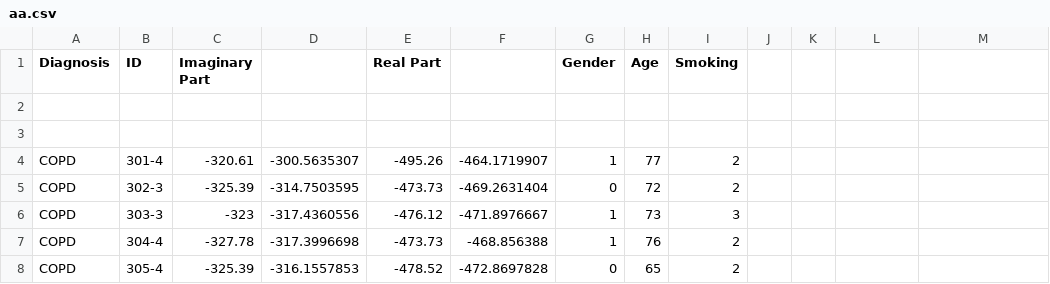
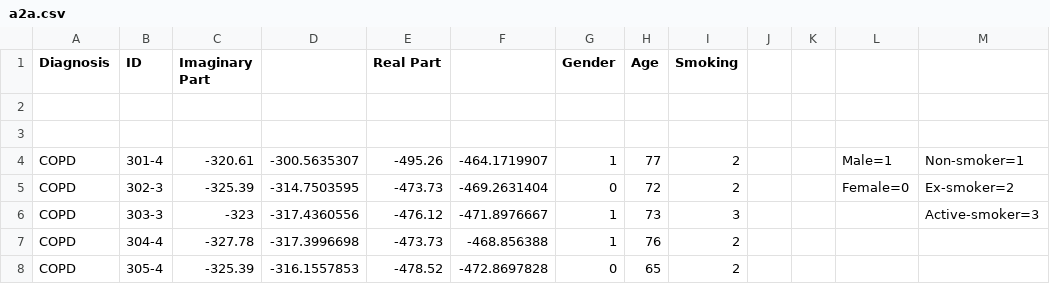
Before and after one commit to rafaoli1203/aaa, a CSV file: a2a.csv (was aa.csv), drawn as a sheet; only a part is shown; the diff names each change by its address in the sheet, - before the commit and + after, or states it on an @@ line.

Commit message:
Update and rename aa.csv to a2a.csv

```diff
--- a/aa.csv
+++ b/a2a.csv
-L4: (empty)
+L4: Male=1
-M4: (empty)
+M4: Non-smoker=1
-L5: (empty)
+L5: Female=0
-M5: (empty)
+M5: Ex-smoker=2
-M6: (empty)
+M6: Active-smoker=3
```
